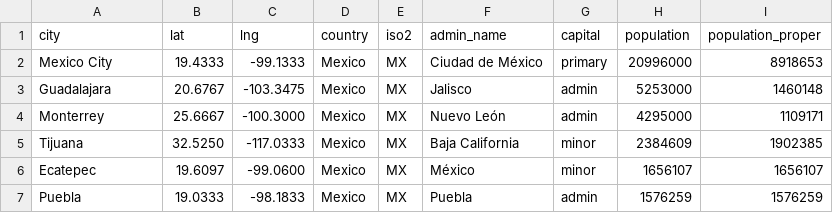
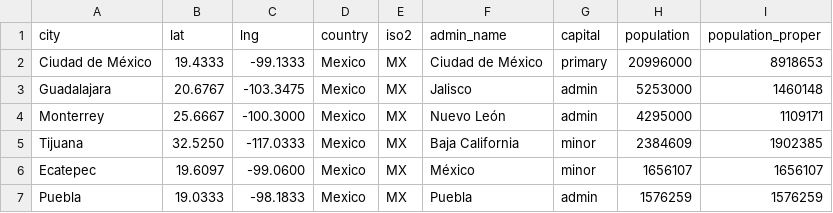
Before and after one commit to vazzam/salmeapp, a CSV file: data/mx.csv, drawn as a sheet; only a part is shown.

```diff
--- a/data/mx.csv
+++ b/data/mx.csv
@@ -1,3 +1,3 @@
 city,lat,lng,country,iso2,admin_name,capital,population,population_proper
-Mexico City,19.4333,-99.1333,Mexico,MX,Ciudad de México,primary,20996000,8918653
+Ciudad de México,19.4333,-99.1333,Mexico,MX,Ciudad de México,primary,20996000,8918653
 Guadalajara,20.6767,-103.3475,Mexico,MX,Jalisco,admin,5253000,1460148
```
Also changed, not shown: 12 other files.
